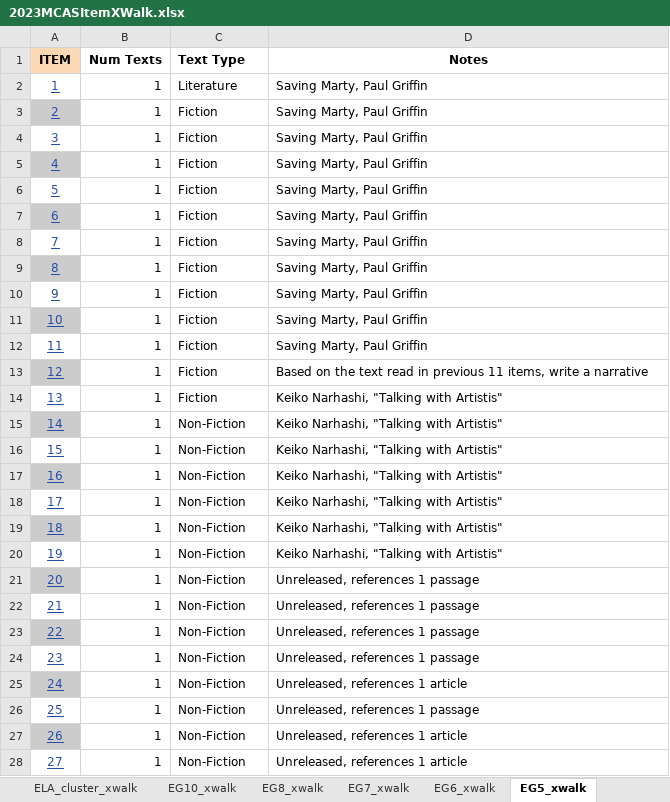
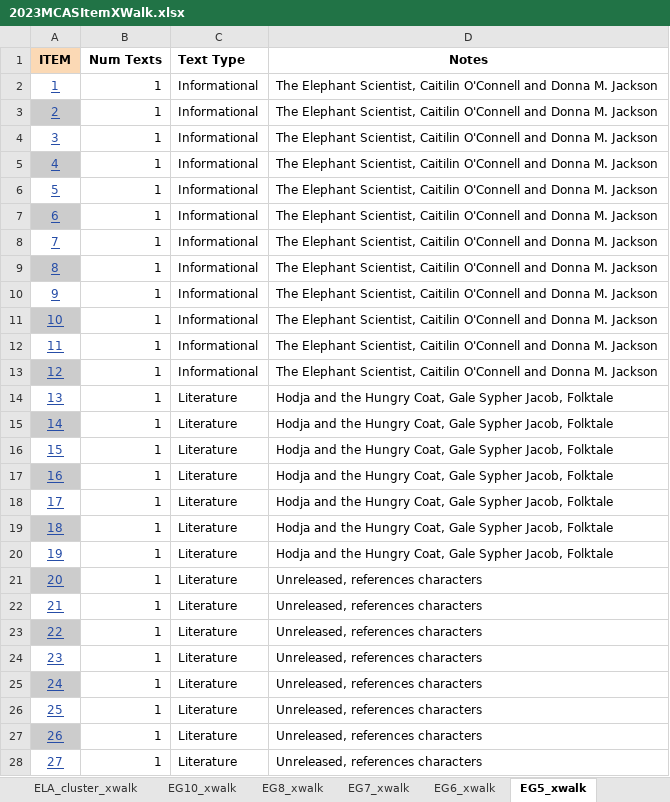
Before and after one commit to TheresaSzczepanski/DACSSIS2024, an Excel workbook: data/2023MCASItemXWalk.xlsx, sheet EG5_xwalk, drawn as a sheet; only a part is shown; values as stored, in another font and other column widths than the file's, no borders; charts and pictures not drawn; the diff covers the shown part only; the diff names each change by its address in the sheet, - before the commit and + after, or states it on an @@ line.

```diff
--- a/data/2023MCASItemXWalk.xlsx (sheet EG5_xwalk)
+++ b/data/2023MCASItemXWalk.xlsx (sheet EG5_xwalk)
-C2 (Text Type): Literature
+C2 (Text Type): Informational
-D2:D12 (Notes): Saving Marty, Paul Griffin
+D2:D12 (Notes): The Elephant Scientist, Caitilin O'Connell and Donna M. Jackson
-C3:C13 (Text Type): Fiction
+C3:C13 (Text Type): Informational
-D13 (Notes): Based on the text read in previous 11 items, write a narrative
+D13 (Notes): The Elephant Scientist, Caitilin O'Connell and Donna M. Jackson
-C14 (Text Type): Fiction
+C14 (Text Type): Literature
-D14:D20 (Notes): Keiko Narhashi, "Talking with Artistis"
+D14:D20 (Notes): Hodja and the Hungry Coat, Gale Sypher Jacob, Folktale
-C15:C28 (Text Type): Non-Fiction
+C15:C28 (Text Type): Literature
-D21:D24 (Notes): Unreleased, references 1 passage
+D21:D24 (Notes): Unreleased, references characters
-D25 (Notes): Unreleased, references 1 article
+D25 (Notes): Unreleased, references characters
-D26 (Notes): Unreleased, references 1 passage
+D26 (Notes): Unreleased, references characters
-D27:D28 (Notes): Unreleased, references 1 article
+D27:D28 (Notes): Unreleased, references characters
```
Also changed, not shown: 16 edited cells elsewhere in this sheet, sheet EG7_xwalk, sheet EG8_xwalk, sheet EG6_xwalk, data/2023ELAItemResults.xlsx, 1 other file.
